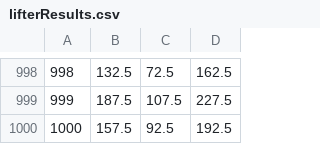
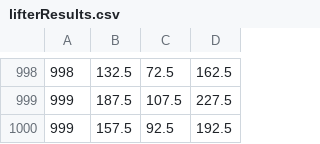
Before and after one commit to conormurphyy/G-CA1-Powerlifting_Management_System, a CSV file: lifterResults.csv, drawn as a sheet; only a part is shown, gaps mark what is left out.

```diff
--- a/lifterResults.csv
+++ b/lifterResults.csv
@@ -999,2 +999,2 @@
 999,187.5,107.5,227.5
-1000,157.5,92.5,192.5
+999,157.5,92.5,192.5
```
Also changed, not shown: lifterEquipment.csv, liftersData.csv, 10 other files.
